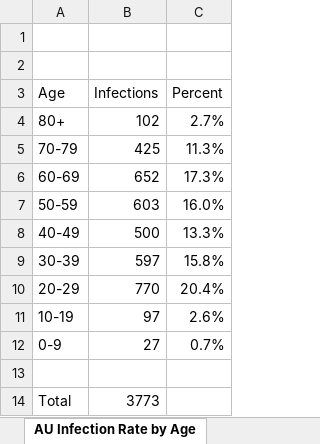
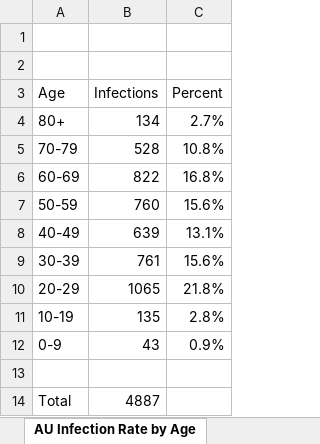
Before and after one commit to AndyArch11/Aus-COVID-19-Projections, an Excel workbook: Australian COVID-19 Infection Projections 20200315.xlsx, sheet AU Infection Rate by Age, drawn as a sheet; values as stored, in another font and other column widths than the file's, no borders; the diff names each change by its address in the sheet, - before the commit and + after, or states it on an @@ line.

```diff
--- a/Australian COVID-19 Infection Projections 20200315.xlsx (sheet AU Infection Rate by Age)
+++ b/Australian COVID-19 Infection Projections 20200315.xlsx (sheet AU Infection Rate by Age)
-B4 (Infections): 102
+B4 (Infections): 134
-B5 (Infections): 425
+B5 (Infections): 528
-C5 (Percent): 11.3%
+C5 (Percent): 10.8%
-B6 (Infections): 652
+B6 (Infections): 822
-C6 (Percent): 17.3%
+C6 (Percent): 16.8%
-B7 (Infections): 603
+B7 (Infections): 760
-C7 (Percent): 16.0%
+C7 (Percent): 15.6%
-B8 (Infections): 500
+B8 (Infections): 639
-C8 (Percent): 13.3%
+C8 (Percent): 13.1%
-B9 (Infections): 597
+B9 (Infections): 761
-C9 (Percent): 15.8%
+C9 (Percent): 15.6%
-B10 (Infections): 770
+B10 (Infections): 1065
-C10 (Percent): 20.4%
+C10 (Percent): 21.8%
-B11 (Infections): 97
+B11 (Infections): 135
-C11 (Percent): 2.6%
+C11 (Percent): 2.8%
-B12 (Infections): 27
+B12 (Infections): 43
-C12 (Percent): 0.7%
+C12 (Percent): 0.9%
-B14 (Infections): 3773
+B14 (Infections): 4887
```
Also changed, not shown: sheet Projections, sheet About, sheet What if, formulas that keep their value, hidden cells, charts or pictures.
